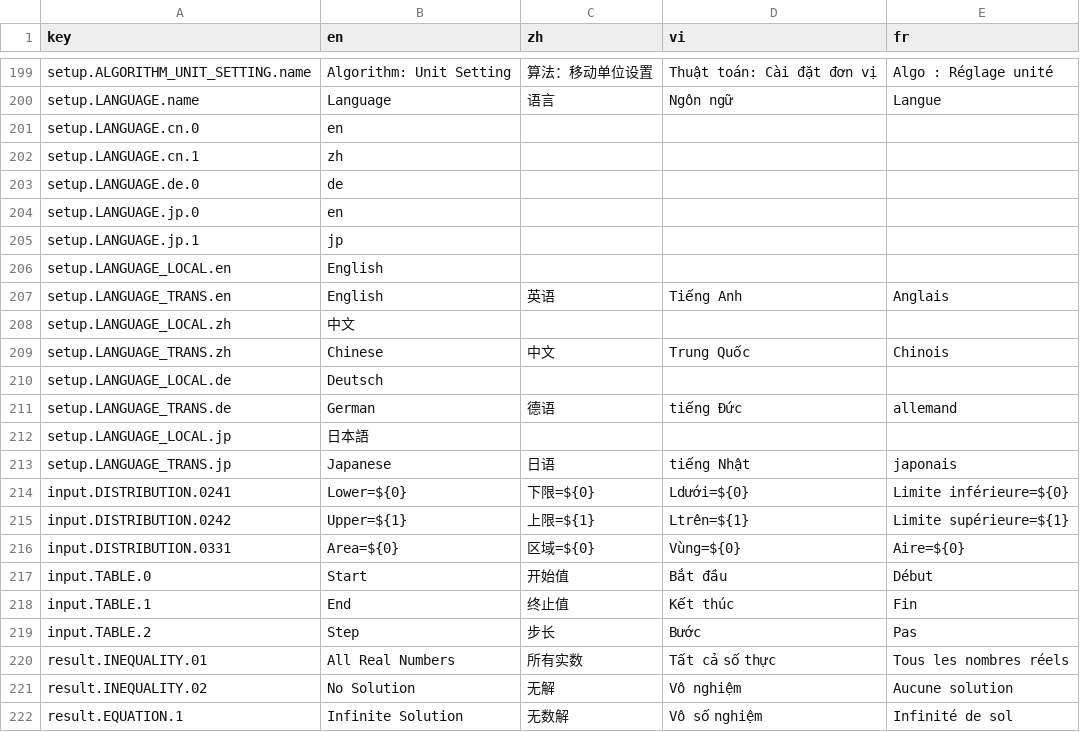
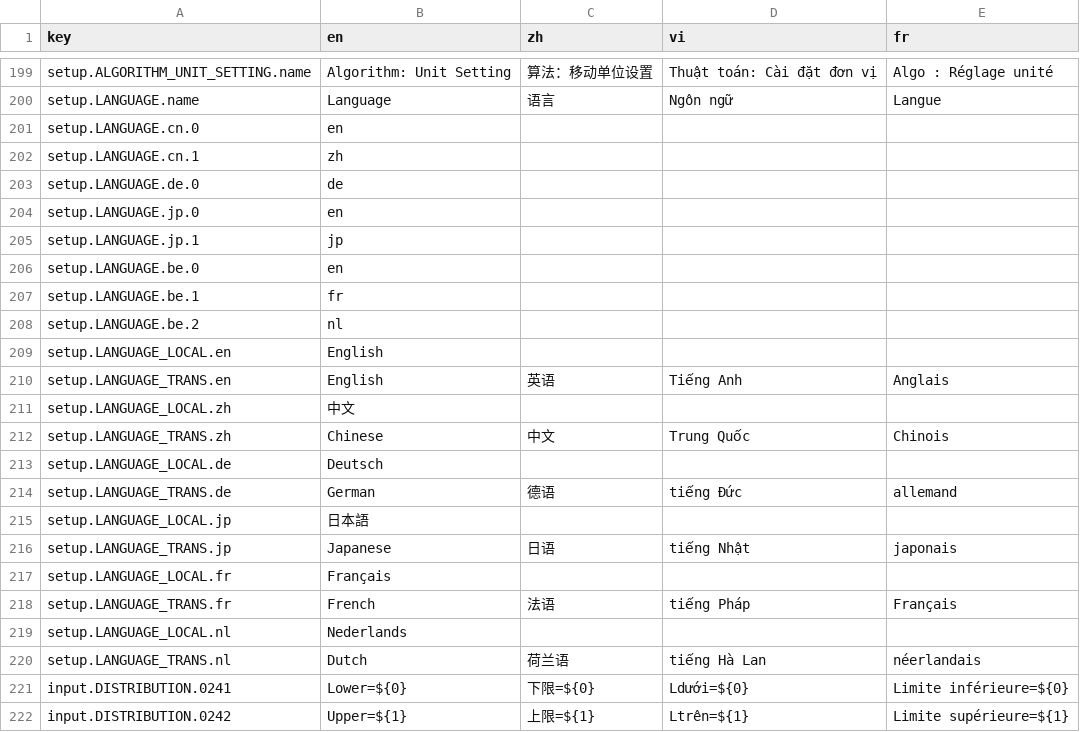
Before and after one commit to CalcWorld/ClassWizQR, a CSV file: i18n/resource.csv, drawn as a sheet; only a part is shown, gaps mark what is left out; the shorter side is filled out with more unchanged rows; the diff names each change by its address in the sheet, - before the commit and + after, or states it on an @@ line.

Commit message:
feat: setup language code, be models

```diff
--- a/i18n/resource.csv
+++ b/i18n/resource.csv
+row 206: setup.LANGUAGE.be.0 | en
+row 207: setup.LANGUAGE.be.1 | fr
+row 208: setup.LANGUAGE.be.2 | nl
+row 217: setup.LANGUAGE_LOCAL.fr | Français
+row 218: setup.LANGUAGE_TRANS.fr | French | 法语 | tiếng Pháp | Français
+row 219: setup.LANGUAGE_LOCAL.nl | Nederlands
+row 220: setup.LANGUAGE_TRANS.nl | Dutch | 荷兰语 | tiếng Hà Lan | néerlandais
```
Also changed, not shown: 7 other files.
